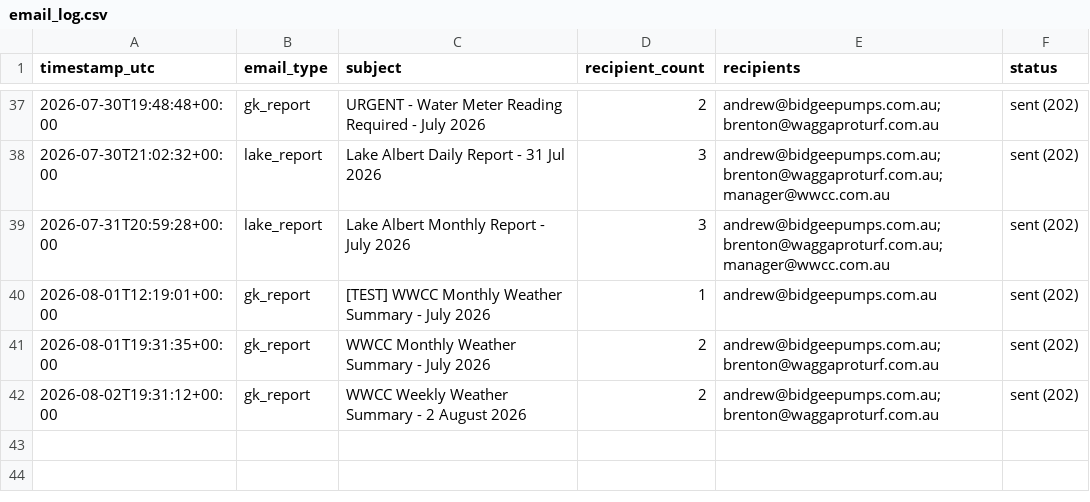
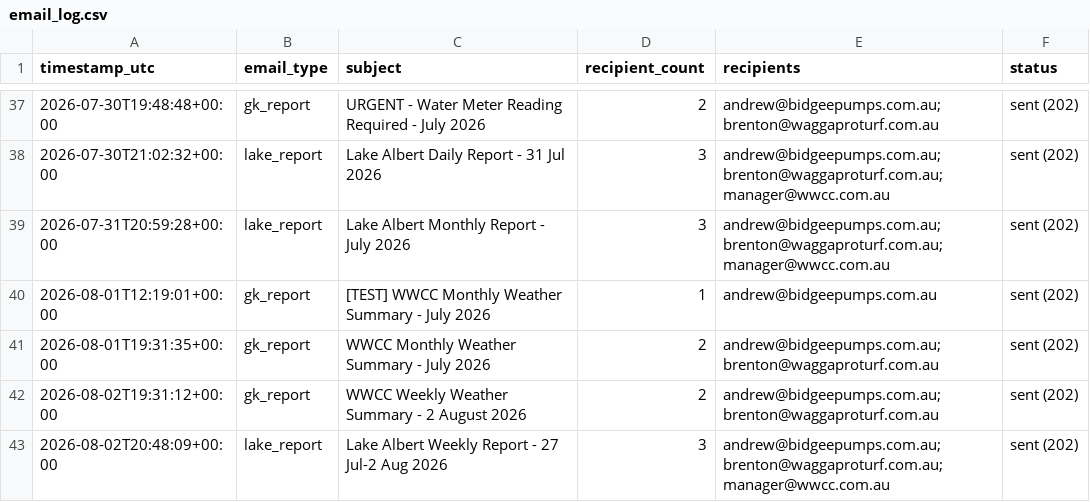
Before and after one commit to Bidgee182/wwcc-weather-page, a CSV file: data/email_log.csv, drawn as a sheet; only a part is shown, gaps mark what is left out; the diff names each change by its address in the sheet, - before the commit and + after, or states it on an @@ line.

Commit message:
Lake email sent guard 2026-08-02

```diff
--- a/data/email_log.csv
+++ b/data/email_log.csv
+row 43: 2026-08-02T20:48:09+00:00 | lake_report | Lake Albert Weekly Report - 27 Jul-2 Aug 2026 | 3 | andrew@bidgeepumps.com.au; brenton@waggaproturf.com.au; manager@wwcc.com.au | sent (202)
```
Also changed, not shown: 1 other file.
